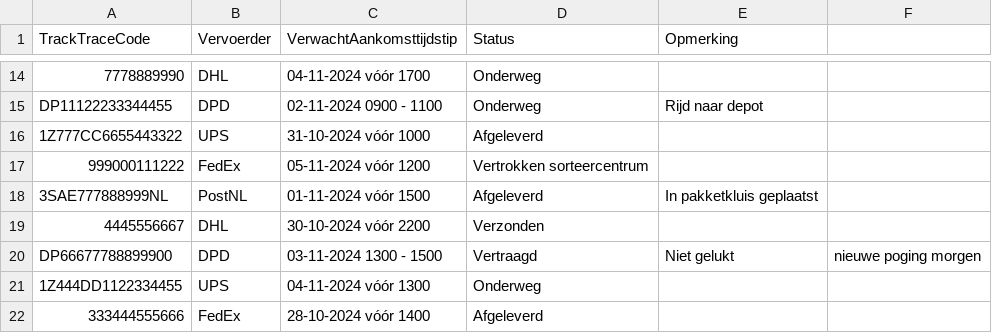
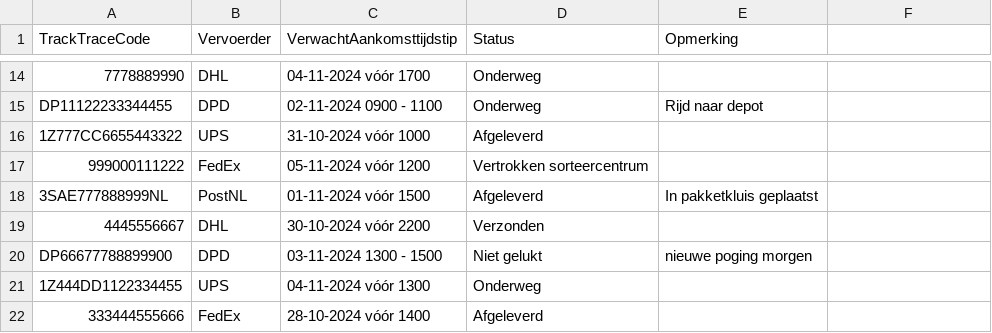
Before and after one commit to Deliviorr/billie_bot, a CSV file: services/tracking_codes.csv, drawn as a sheet; only a part is shown, gaps mark what is left out.

Commit message:
Update tracking_codes.csv

```diff
--- a/services/tracking_codes.csv
+++ b/services/tracking_codes.csv
@@ -19,3 +19,3 @@ DP11122233344455,DPD,02-11-2024 0900 - 1100,Onderweg,Rijd naar depot
 4445556667,DHL,30-10-2024 vóór 2200,Verzonden,
-DP66677788899900,DPD,03-11-2024 1300 - 1500,Vertraagd,Niet gelukt, nieuwe poging morgen
+DP66677788899900,DPD,03-11-2024 1300 - 1500,Niet gelukt, nieuwe poging morgen
 1Z444DD1122334455,UPS,04-11-2024 vóór 1300,Onderweg,
```
